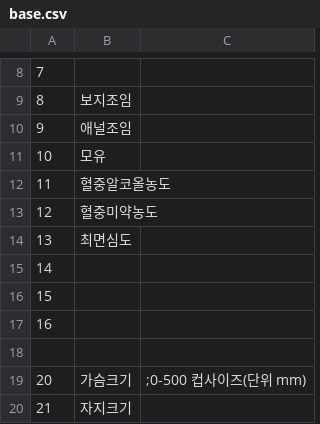
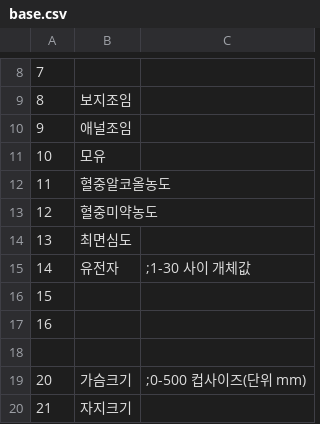
Before and after one commit to ruby-textark/eraRb, a CSV file: CSV/base.csv, drawn as a sheet; only a part is shown, gaps mark what is left out.

```diff
--- a/CSV/base.csv
+++ b/CSV/base.csv
@@ -14,3 +14,3 @@
 13,최면심도
-14,
+14,유전자,;1-30 사이 개체값
 15,
```
Also changed, not shown: CSV/cflag.csv, 29 other files.
